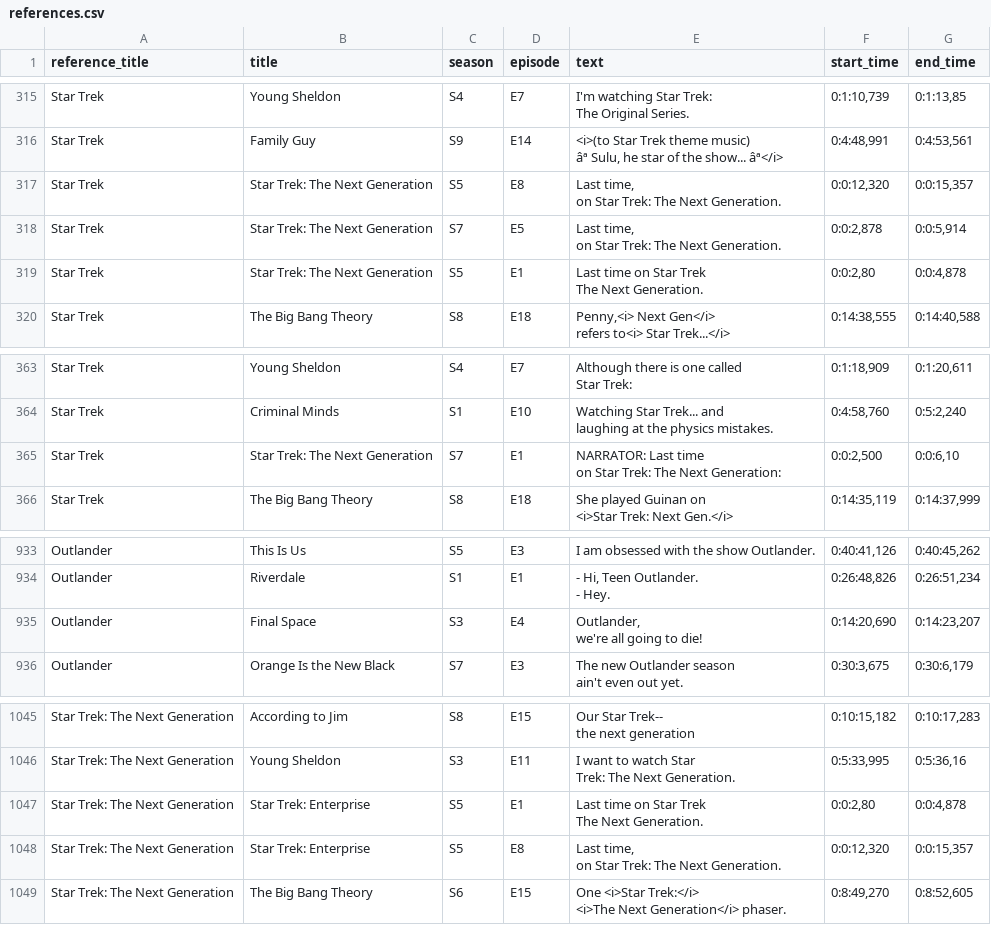
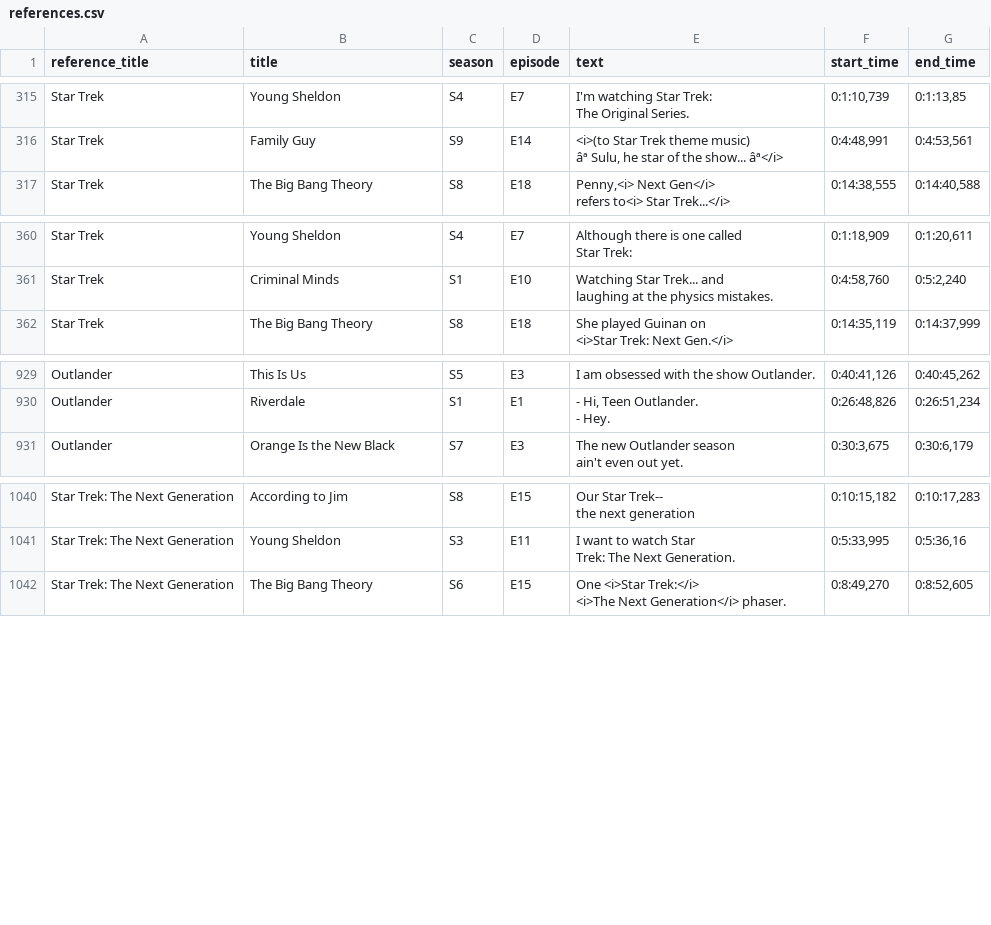
Before and after one commit to jamiepinheiro/cyclic_tv_reference_paradox_finder, a CSV file: references.csv, drawn as a sheet; only a part is shown, gaps mark what is left out; ↵ is a line break in a cell; the diff names each change by its address in the sheet, - before the commit and + after, or states it on an @@ line.

Commit message:
Updates

```diff
--- a/references.csv
+++ b/references.csv
-row 317: Star Trek | Star Trek: The Next Generation | S5 | E8 | Last time, ↵ on Star Trek: The Next Generation. | 0:0:12,320 | 0:0:15,357
-row 318: Star Trek | Star Trek: The Next Generation | S7 | E5 | Last time, ↵ on Star Trek: The Next Generation. | 0:0:2,878 | 0:0:5,914
-row 319: Star Trek | Star Trek: The Next Generation | S5 | E1 | Last time on Star Trek ↵ The Next Generation. | 0:0:2,80 | 0:0:4,878
-row 365: Star Trek | Star Trek: The Next Generation | S7 | E1 | NARRATOR: Last time ↵ on Star Trek: The Next Generation: | 0:0:2,500 | 0:0:6,10
-row 935: Outlander | Final Space | S3 | E4 | Outlander, ↵ we're all going to die! | 0:14:20,690 | 0:14:23,207
-row 1047: Star Trek: The Next Generation | Star Trek: Enterprise | S5 | E1 | Last time on Star Trek ↵ The Next Generation. | 0:0:2,80 | 0:0:4,878
-row 1048: Star Trek: The Next Generation | Star Trek: Enterprise | S5 | E8 | Last time, ↵ on Star Trek: The Next Generation. | 0:0:12,320 | 0:0:15,357
```
